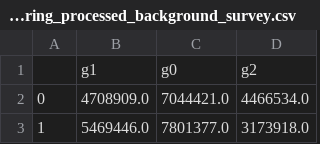
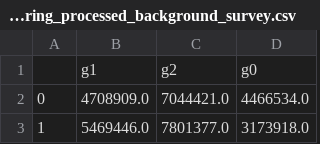
Before and after one commit to HCI-Data-Analysis/HCI-data-analysis, a CSV file: data/student_group/for_clustering_processed_background_survey.csv, drawn as a sheet; only a part is shown.

```diff
--- a/data/student_group/for_clustering_processed_background_survey.csv
+++ b/data/student_group/for_clustering_processed_background_survey.csv
@@ -1,2 +1,2 @@
-,g1,g0,g2
+,g1,g2,g0
 0,4708909.0,7044421.0,4466534.0
```
Also changed, not shown: data/processed/processed_background_survey.csv, 8 other files.
